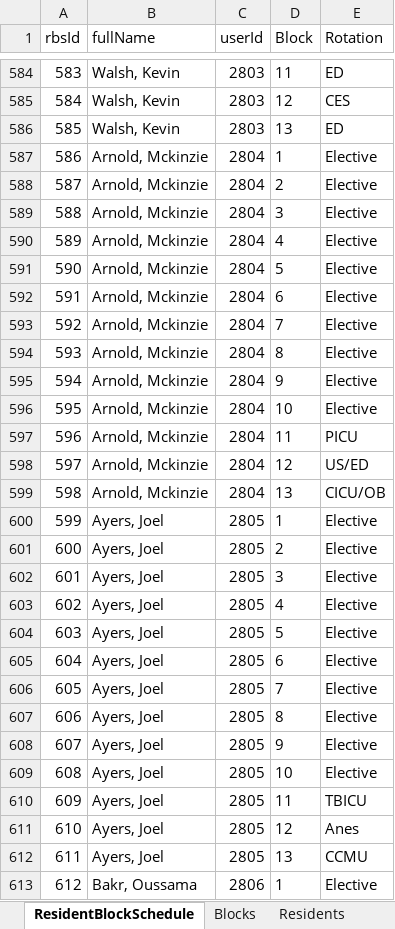
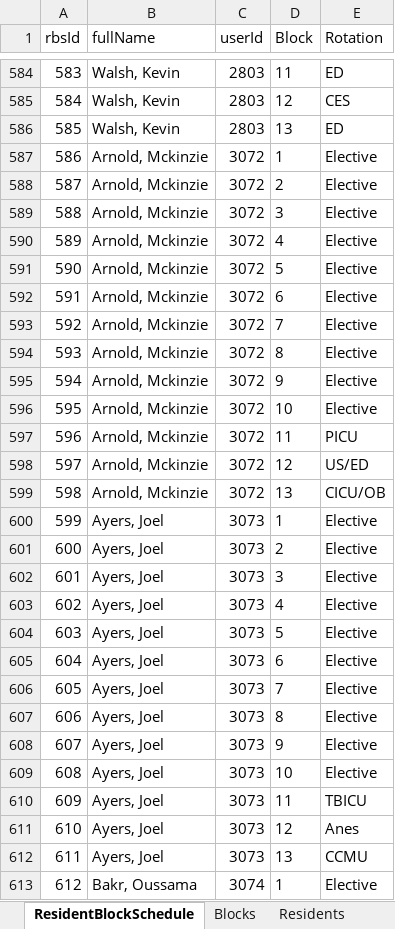
Before and after one commit to jackieff/residoodle, an Excel workbook: data/residoodle_db.xlsx, sheet ResidentBlockSchedule, drawn as a sheet; only a part is shown, gaps mark what is left out; values as stored, in another font and other column widths than the file's, no borders; table styles not drawn; the diff covers the shown part only; the diff names each change by its address in the sheet, - before the commit and + after, or states it on an @@ line.

Commit message:
fix: updating user IDs

```diff
--- a/data/residoodle_db.xlsx (sheet ResidentBlockSchedule)
+++ b/data/residoodle_db.xlsx (sheet ResidentBlockSchedule)
-C587:C599 (userId): 2804
+C587:C599 (userId): 3072
-C600:C612 (userId): 2805
+C600:C612 (userId): 3073
-C613 (userId): 2806
+C613 (userId): 3074
```
Also changed, not shown: 207 edited cells elsewhere in this sheet, sheet Residents.
